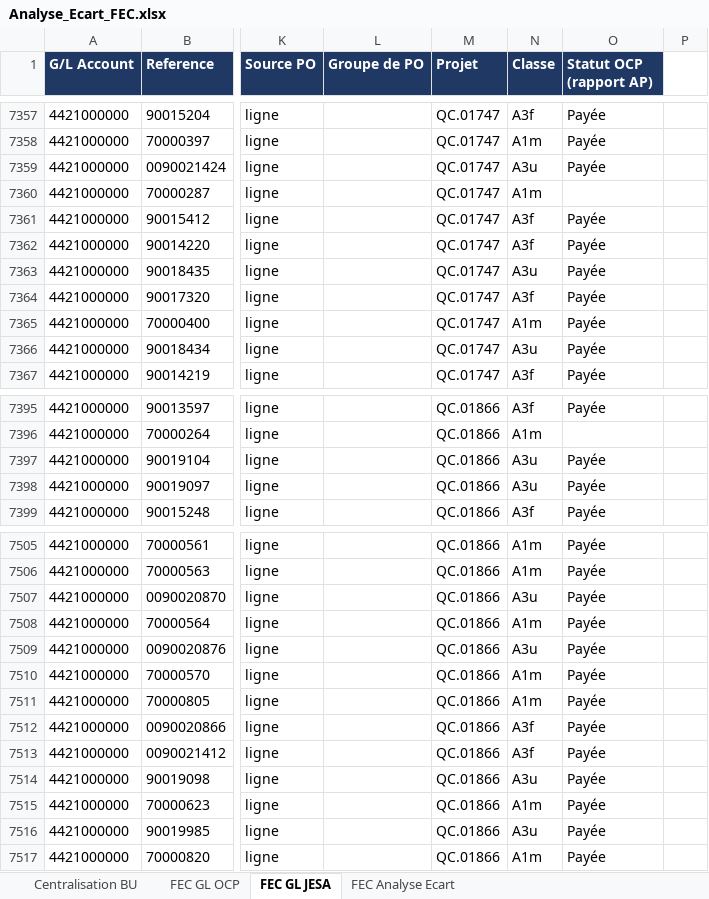
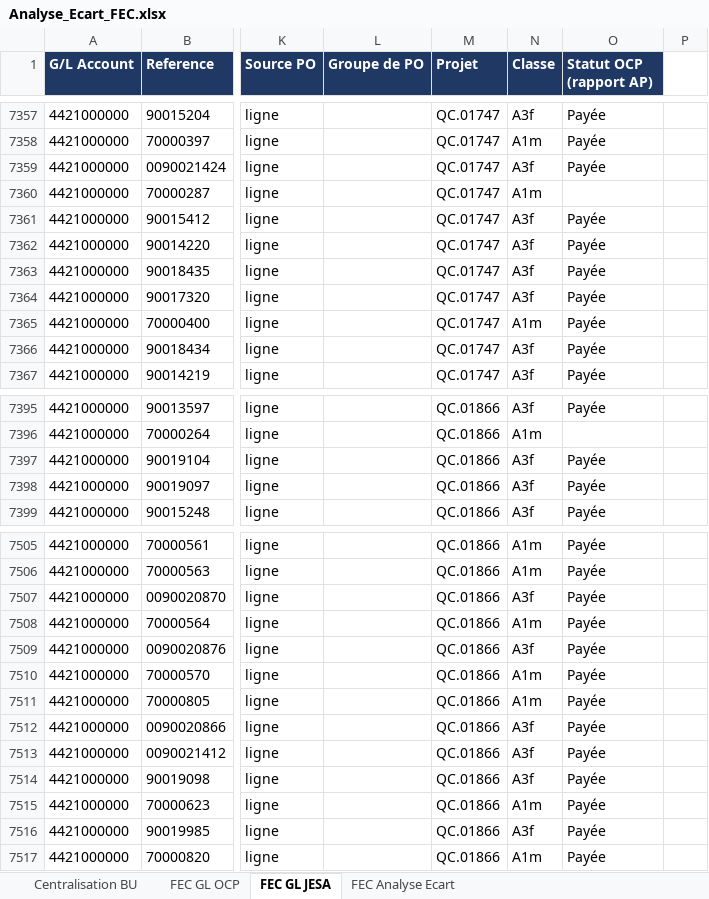
Before and after one commit to cherkaouihassan-art/Skills-Repo, an Excel workbook: OCP_SA_reconciliation_Sep2026/FR/Analyse_Ecart_FEC.xlsx, sheet FEC GL JESA, drawn as a sheet; only a part is shown, gaps mark what is left out; values as stored, in another font and other column widths than the file's, no borders; charts and pictures not drawn; the diff covers the shown part only; the diff names each change by its address in the sheet, - before the commit and + after, or states it on an @@ line.

```diff
--- a/OCP_SA_reconciliation_Sep2026/FR/Analyse_Ecart_FEC.xlsx (sheet FEC GL JESA)
+++ b/OCP_SA_reconciliation_Sep2026/FR/Analyse_Ecart_FEC.xlsx (sheet FEC GL JESA)
-N7359 (Classe): A3u
+N7359 (Classe): A3f
-N7363 (Classe): A3u
+N7363 (Classe): A3f
-N7366 (Classe): A3u
+N7366 (Classe): A3f
-N7397:N7398 (Classe): A3u
+N7397:N7398 (Classe): A3f
-N7507 (Classe): A3u
+N7507 (Classe): A3f
-N7509 (Classe): A3u
+N7509 (Classe): A3f
-N7514 (Classe): A3u
+N7514 (Classe): A3f
-N7516 (Classe): A3u
+N7516 (Classe): A3f
```
Also changed, not shown: 42 edited cells elsewhere in this sheet, sheet FEC Analyse Ecart, OCP_SA_reconciliation_Sep2026/FR/Actions_correctives_par_BU_30-09-2026.xlsx, OCP_SA_reconciliation_Sep2026/FR/Analyse_Ecart_GMM.xlsx, 18 other files.
